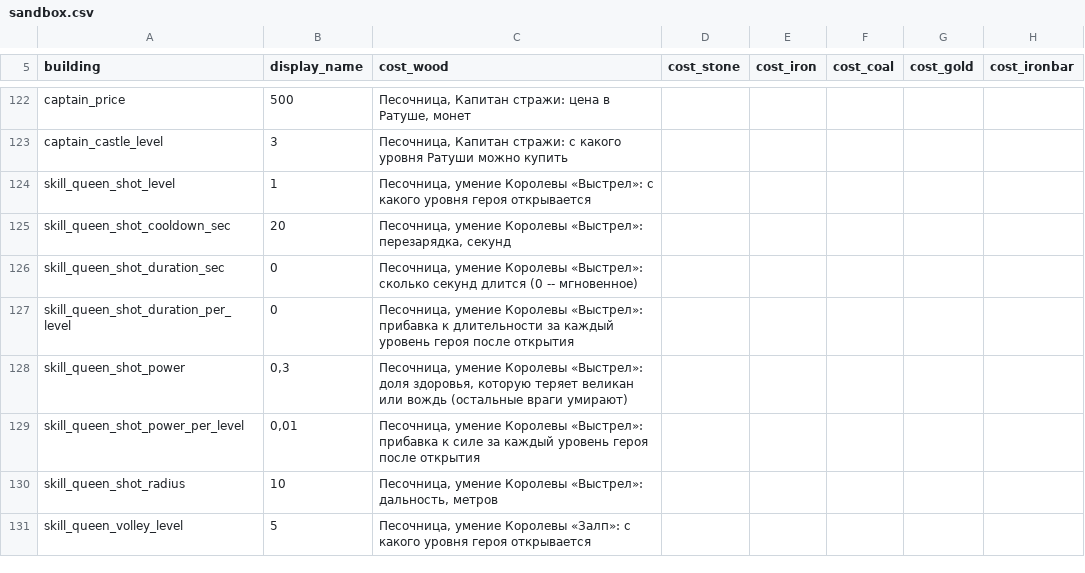
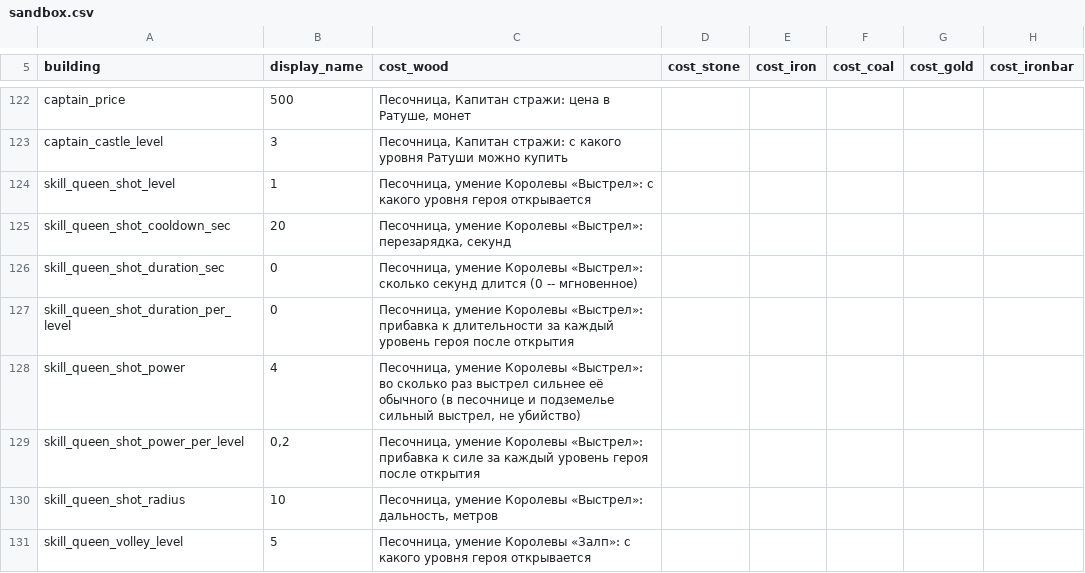
Before and after one commit to Safronov-Siarhei/CityBuilding, a CSV file: Assets/_Project/Balance/sandbox.csv, drawn as a sheet; only a part is shown, gaps mark what is left out; the diff names each change by its address in the sheet, - before the commit and + after, or states it on an @@ line.

```diff
--- a/Assets/_Project/Balance/sandbox.csv
+++ b/Assets/_Project/Balance/sandbox.csv
-B128 (display_name): 0,3
+B128 (display_name): 4
-C128 (cost_wood): …Королевы «Выстрел»: доля здоровья, которую теряет великан или вождь (остальные враги умирают)
+C128 (cost_wood): …Королевы «Выстрел»: во сколько раз выстрел сильнее её обычного (в песочнице и подземелье сильный выстрел, не убийство)
-B129 (display_name): 0,01
+B129 (display_name): 0,2
```
Also changed, not shown: Assets/_Project/Balance/economy.csv, Assets/_Project/Balance/localization.csv, 44 other files.
